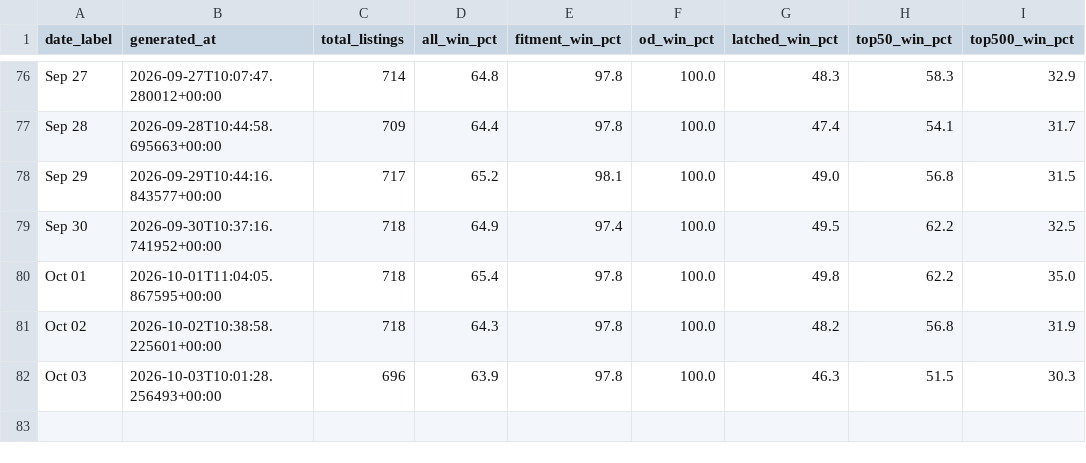
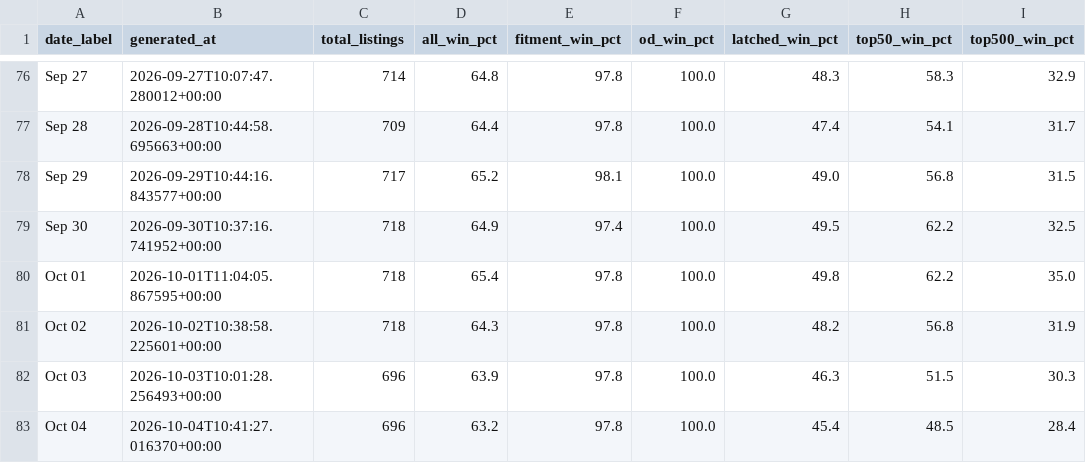
Before and after one commit to tnm-labs/amz_buybox, a CSV file: data/history.csv, drawn as a sheet; only a part is shown, gaps mark what is left out.

```diff
--- a/data/history.csv
+++ b/data/history.csv
@@ -82 +82,2 @@ Oct 02,2026-10-02T10:38:58.225601+00:00,718,64.3,97.8,100.0,48.2,56.8,31.9
 Oct 03,2026-10-03T10:01:28.256493+00:00,696,63.9,97.8,100.0,46.3,51.5,30.3
+Oct 04,2026-10-04T10:41:27.016370+00:00,696,63.2,97.8,100.0,45.4,48.5,28.4
```
Also changed, not shown: data/listings_raw_cache.csv, docs/details.csv, 1 other file.
